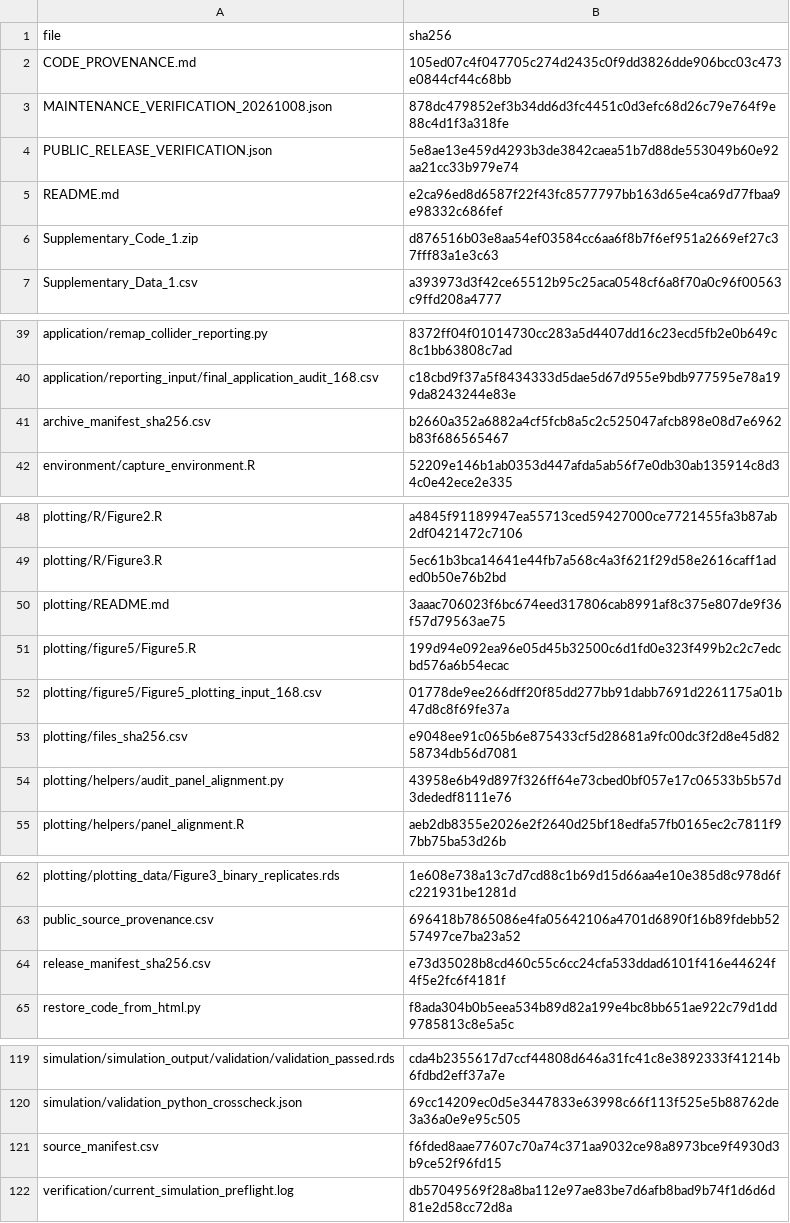
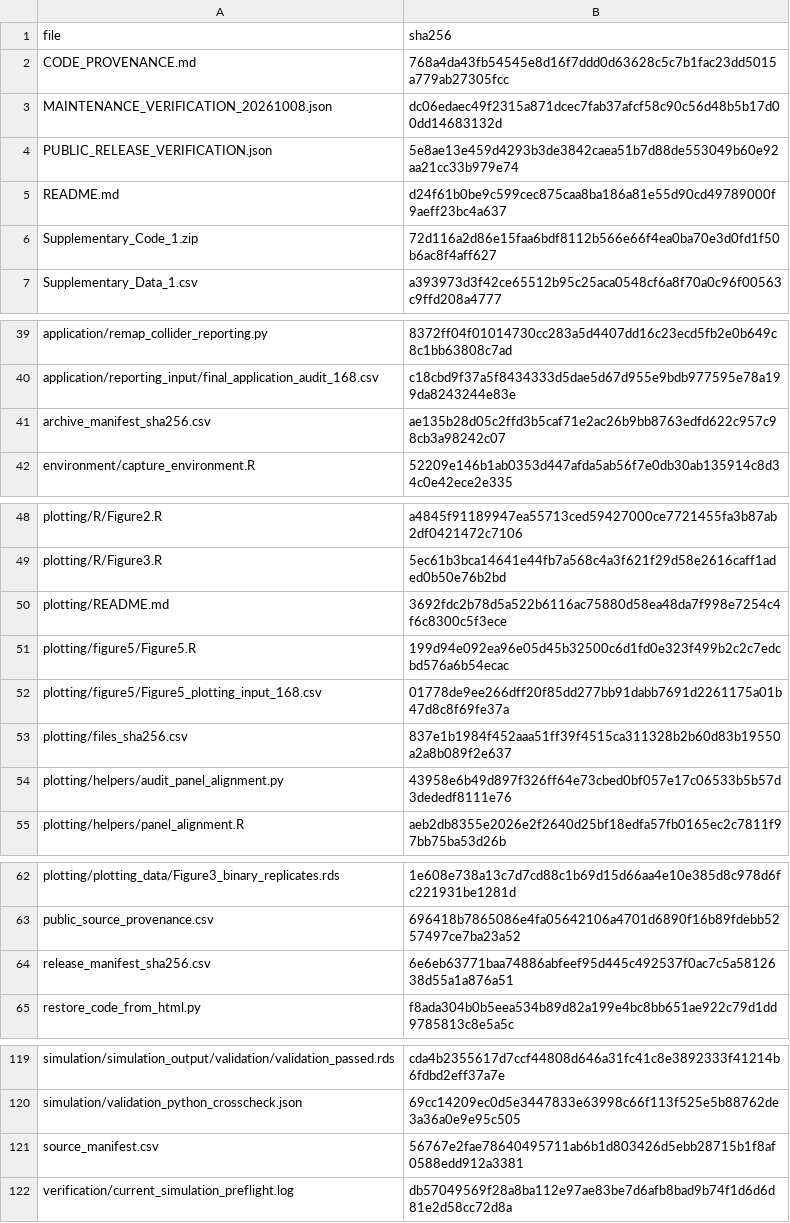
Before and after one commit to wuyutong-user/mvmr-collapsibility, a CSV file: repository_files_sha256.csv, drawn as a sheet; only a part is shown, gaps mark what is left out.

```diff
--- a/repository_files_sha256.csv
+++ b/repository_files_sha256.csv
@@ -1,7 +1,7 @@
 file,sha256
-CODE_PROVENANCE.md,105ed07c4f047705c274d2435c0f9dd3826dde906bcc03c473e0844cf44c68bb
-MAINTENANCE_VERIFICATION_20261008.json,878dc479852ef3b34dd6d3fc4451c0d3efc68d26c79e764f9e88c4d1f3a318fe
+CODE_PROVENANCE.md,768a4da43fb54545e8d16f7ddd0d63628c5c7b1fac23dd5015a779ab27305fcc
+MAINTENANCE_VERIFICATION_20261008.json,dc06edaec49f2315a871dcec7fab37afcf58c90c56d48b5b17d00dd14683132d
 PUBLIC_RELEASE_VERIFICATION.json,5e8ae13e459d4293b3de3842caea51b7d88de553049b60e92aa21cc33b979e74
-README.md,e2ca96ed8d6587f22f43fc8577797bb163d65e4ca69d77fbaa9e98332c686fef
-Supplementary_Code_1.zip,d876516b03e8aa54ef03584cc6aa6f8b7f6ef951a2669ef27c37fff83a1e3c63
+README.md,d24f61b0be9c599cec875caa8ba186a81e55d90cd49789000f9aeff23bc4a637
+Supplementary_Code_1.zip,72d116a2d86e15faa6bdf8112b566e66f4ea0ba70e3d0fd1f50b6ac8f4aff627
 Supplementary_Data_1.csv,a393973d3f42ce65512b95c25aca0548cf6a8f70a0c96f00563c9ffd208a4777
@@ -40,3 +40,3 @@ application/remap_collider_reporting.py,8372ff04f01014730cc283a5d4407dd16c23ecd5
 application/reporting_input/final_application_audit_168.csv,c18cbd9f37a5f8434333d5dae5d67d955e9bdb977595e78a199da8243244e83e
-archive_manifest_sha256.csv,b2660a352a6882a4cf5fcb8a5c2c525047afcb898e08d7e6962b83f686565467
+archive_manifest_sha256.csv,ae135b28d05c2ffd3b5caf71e2ac26b9bb8763edfd622c957c98cb3a98242c07
 environment/capture_environment.R,52209e146b1ab0353d447afda5ab56f7e0db30ab135914c8d34c0e42ece2e335
@@ -49,6 +49,6 @@ plotting/R/Figure2.R,a4845f91189947ea55713ced59427000ce7721455fa3b87ab2df0421472
 plotting/R/Figure3.R,5ec61b3bca14641e44fb7a568c4a3f621f29d58e2616caff1aded0b50e76b2bd
-plotting/README.md,3aaac706023f6bc674eed317806cab8991af8c375e807de9f36f57d79563ae75
+plotting/README.md,3692fdc2b78d5a522b6116ac75880d58ea48da7f998e7254c4f6c8300c5f3ece
 plotting/figure5/Figure5.R,199d94e092ea96e05d45b32500c6d1fd0e323f499b2c2c7edcbd576a6b54ecac
 plotting/figure5/Figure5_plotting_input_168.csv,01778de9ee266dff20f85dd277bb91dabb7691d2261175a01b47d8c8f69fe37a
-plotting/files_sha256.csv,e9048ee91c065b6e875433cf5d28681a9fc00dc3f2d8e45d8258734db56d7081
+plotting/files_sha256.csv,837e1b1984f452aaa51ff39f4515ca311328b2b60d83b19550a2a8b089f2e637
 plotting/helpers/audit_panel_alignment.py,43958e6b49d897f326ff64e73cbed0bf057e17c06533b5b57d3dededf8111e76
@@ -63,3 +63,3 @@ plotting/plotting_data/Figure3_binary_replicates.rds,1e608e738a13c7d7cd88c1b69d1
 public_source_provenance.csv,696418b7865086e4fa05642106a4701d6890f16b89fdebb5257497ce7ba23a52
-release_manifest_sha256.csv,e73d35028b8cd460c55c6cc24cfa533ddad6101f416e44624f4f5e2fc6f4181f
+release_manifest_sha256.csv,6e6eb63771baa74886abfeef95d445c492537f0ac7c5a5812638d55a1a876a51
 restore_code_from_html.py,f8ada304b0b5eea534b89d82a199e4bc8bb651ae922c79d1dd9785813c8e5a5c
@@ -120,3 +120,3 @@ simulation/simulation_output/validation/validation_passed.rds,cda4b2355617d7ccf4
 simulation/validation_python_crosscheck.json,69cc14209ec0d5e3447833e63998c66f113f525e5b88762de3a36a0e9e95c505
-source_manifest.csv,f6fded8aae77607c70a74c371aa9032ce98a8973bce9f4930d3b9ce52f96fd15
+source_manifest.csv,56767e2fae78640495711ab6b1d803426d5ebb28715b1f8af0588edd912a3381
 verification/current_simulation_preflight.log,db57049569f28a8ba112e97ae83be7d6afb8bad9b74f1d6d6d81e2d58cc72d8a
```
Also changed, not shown: archive_manifest_sha256.csv, plotting/files_sha256.csv, 7 other files.
